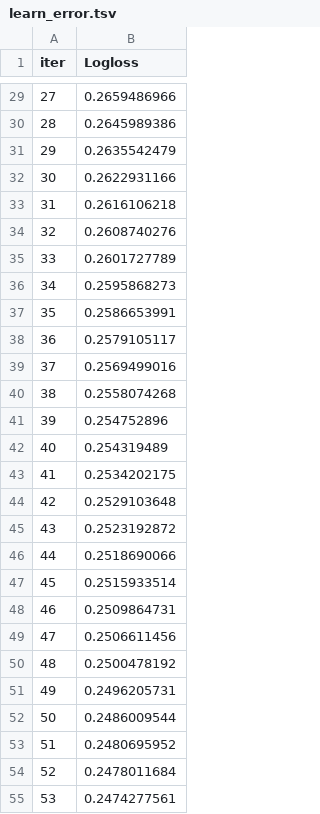
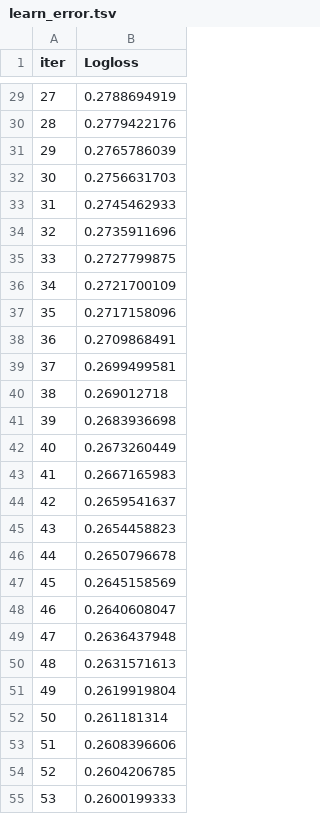
Before and after one commit to AlexArce2000/stacking-ML-tfg, a TSV file: catboost_info/learn_error.tsv, drawn as a sheet; only a part is shown, gaps mark what is left out; the diff covers the shown part only.

```diff
--- a/catboost_info/learn_error.tsv
+++ b/catboost_info/learn_error.tsv
@@ -29,27 +29,27 @@ iter	Logloss
-27	0.2659486966
-28	0.2645989386
-29	0.2635542479
-30	0.2622931166
-31	0.2616106218
-32	0.2608740276
-33	0.2601727789
-34	0.2595868273
-35	0.2586653991
-36	0.2579105117
-37	0.2569499016
-38	0.2558074268
-39	0.254752896
-40	0.254319489
-41	0.2534202175
-42	0.2529103648
-43	0.2523192872
-44	0.2518690066
-45	0.2515933514
-46	0.2509864731
-47	0.2506611456
-48	0.2500478192
-49	0.2496205731
-50	0.2486009544
-51	0.2480695952
-52	0.2478011684
-53	0.2474277561
+27	0.2788694919
+28	0.2779422176
+29	0.2765786039
+30	0.2756631703
+31	0.2745462933
+32	0.2735911696
+33	0.2727799875
+34	0.2721700109
+35	0.2717158096
+36	0.2709868491
+37	0.2699499581
+38	0.269012718
+39	0.2683936698
+40	0.2673260449
+41	0.2667165983
+42	0.2659541637
+43	0.2654458823
+44	0.2650796678
+45	0.2645158569
+46	0.2640608047
+47	0.2636437948
+48	0.2631571613
+49	0.2619919804
+50	0.261181314
+51	0.2608396606
+52	0.2604206785
+53	0.2600199333
```
Also changed, not shown: 73 edited cells elsewhere in this file, catboost_info/time_left.tsv, 4 other files.
